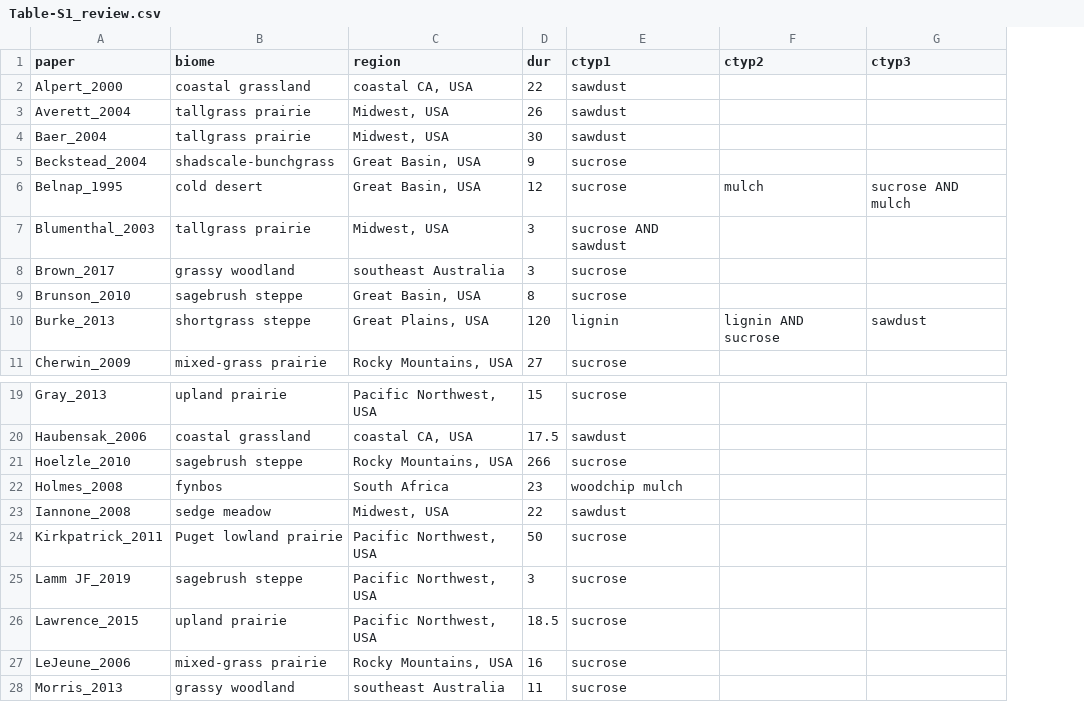
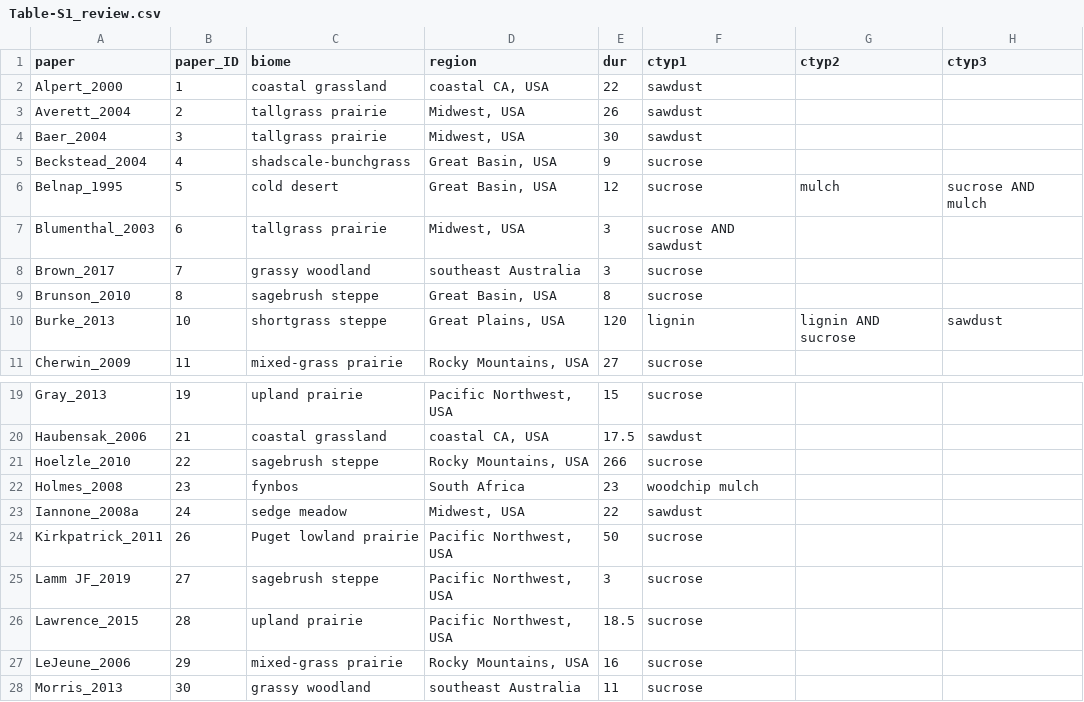
Before and after one commit to lossanna/C-meta-analysis, a CSV file: data/raw/Table-S1_review.csv, drawn as a sheet; only a part is shown, gaps mark what is left out; the diff names each change by its address in the sheet, - before the commit and + after, or states it on an @@ line.

Commit message:
Fixes for paper and exp IDs, add paper_ID to Table S1, recompile Table S2 and remove rows that weren't included in the exotic or native dataset

```diff
--- a/data/raw/Table-S1_review.csv
+++ b/data/raw/Table-S1_review.csv
+column B (paper_ID), rows 2-11: 1 | 2 | 3 | 4 | 5 | 6 | 7 | 8 | 10 | 11; rows 19-28: 19 | 21 | 22 | 23 | 24 | 26 | 27 | 28 | 29 | 30
-A23 (paper): Iannone_2008
+A23 (paper): Iannone_2008a
```
Also changed, not shown: data/raw/experiment_IDs.csv, 5 other files.
